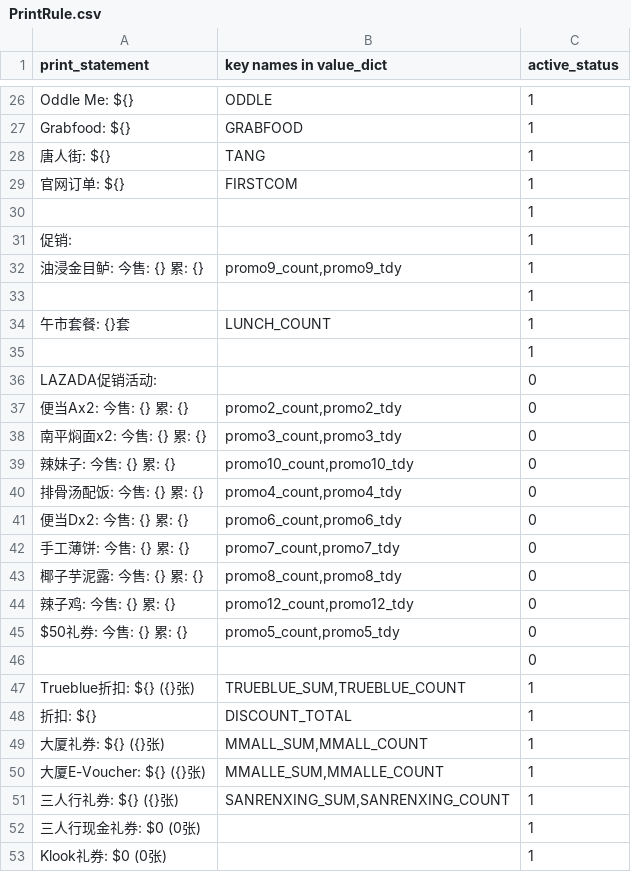
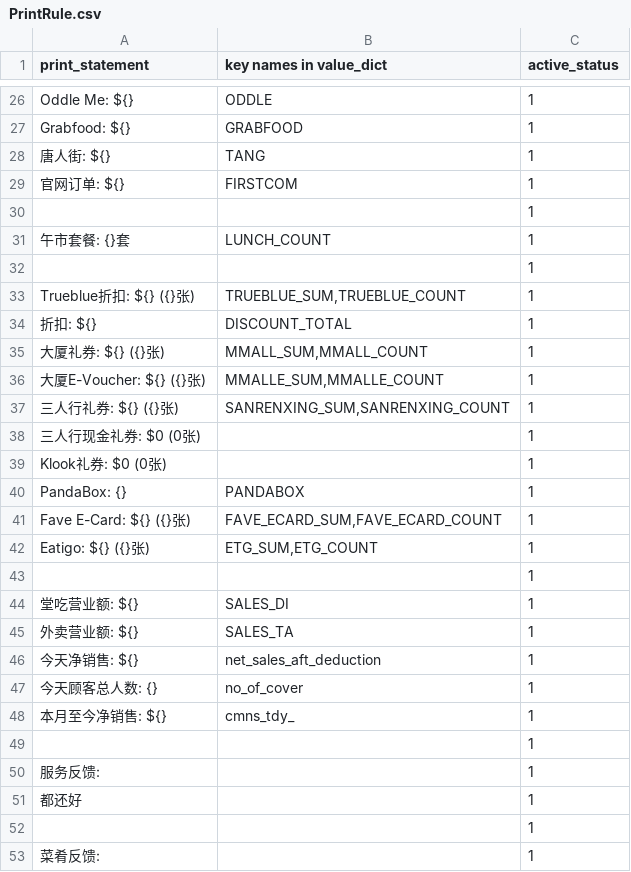
Before and after one commit to zou-zihan/Scripts-for-San-Ren-Xing, a CSV file: forBedok/PrintRule.csv, drawn as a sheet; only a part is shown, gaps mark what is left out; the shorter side is filled out with more unchanged rows; the diff names each change by its address in the sheet, - before the commit and + after, or states it on an @@ line.

Commit message:
Update PrintRule.csv

```diff
--- a/forBedok/PrintRule.csv
+++ b/forBedok/PrintRule.csv
-row 31: 促销: |  | 1
-row 32: 油浸金目鲈: 今售: {} 累: {} | promo9_count,promo9_tdy | 1
-row 33:  |  | 1
-row 36: LAZADA促销活动: |  | 0
-row 37: 便当Ax2: 今售: {} 累: {} | promo2_count,promo2_tdy | 0
-row 38: 南平焖面x2: 今售: {} 累: {} | promo3_count,promo3_tdy | 0
-row 39: 辣妹子: 今售: {} 累: {} | promo10_count,promo10_tdy | 0
-row 40: 排骨汤配饭: 今售: {} 累: {} | promo4_count,promo4_tdy | 0
-row 41: 便当Dx2: 今售: {} 累: {} | promo6_count,promo6_tdy | 0
-row 42: 手工薄饼: 今售: {} 累: {} | promo7_count,promo7_tdy | 0
-row 43: 椰子芋泥露: 今售: {} 累: {} | promo8_count,promo8_tdy | 0
-row 44: 辣子鸡: 今售: {} 累: {} | promo12_count,promo12_tdy | 0
-row 45: $50礼券: 今售: {} 累: {} | promo5_count,promo5_tdy | 0
-row 46:  |  | 0
```
